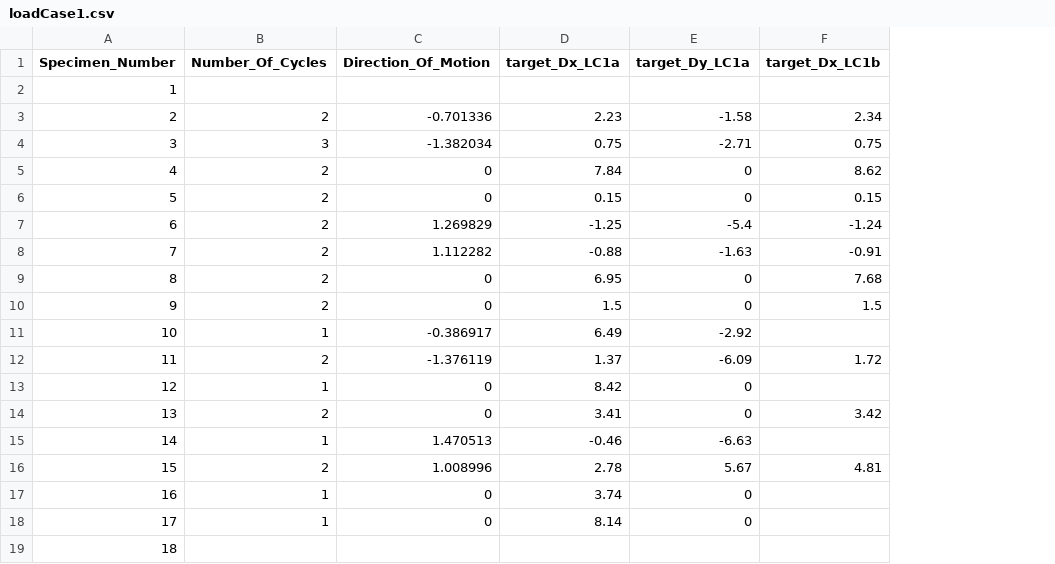
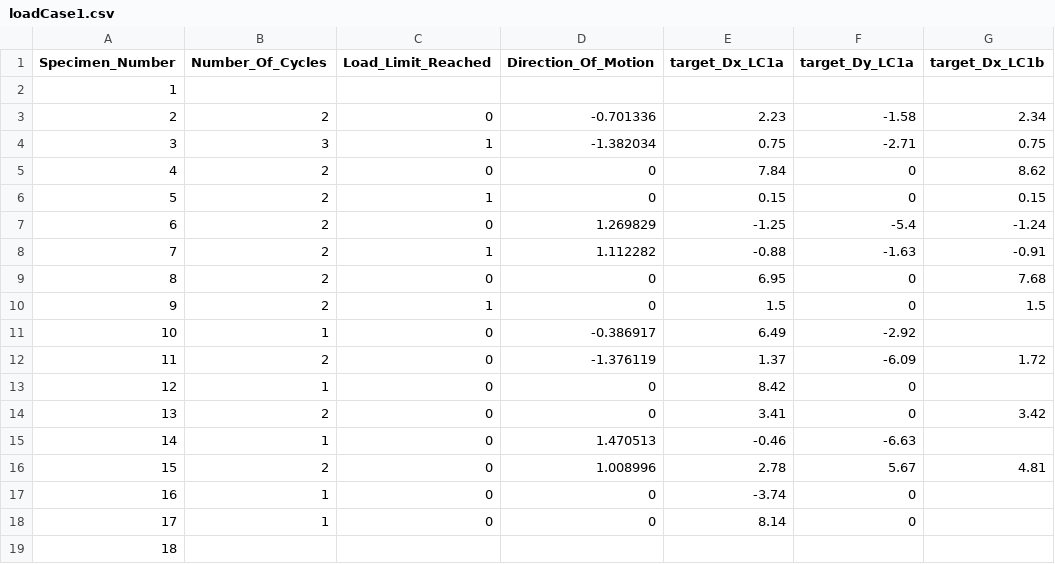
Before and after one commit to denavit/MAST-CFT-Tests, a CSV file: specimenData/loadCase1.csv, drawn as a sheet; only a part is shown; addresses are those after the commit; the diff names each change by its address in the sheet, - before the commit and + after, or states it on an @@ line.

```diff
--- a/specimenData/loadCase1.csv
+++ b/specimenData/loadCase1.csv
+column C (Load_Limit_Reached), rows 3-18: 0 | 1 | 0 | 1 | 0 | 1 | 0 | 1 | 0 | 0 | 0 | 0 | 0 | 0 | 0 | 0
-E17 (target_Dx_LC1a): 3.74
+E17 (target_Dx_LC1a): -3.74
```
Also changed, not shown: specimenData/loadCase3.csv, 1 other file.
